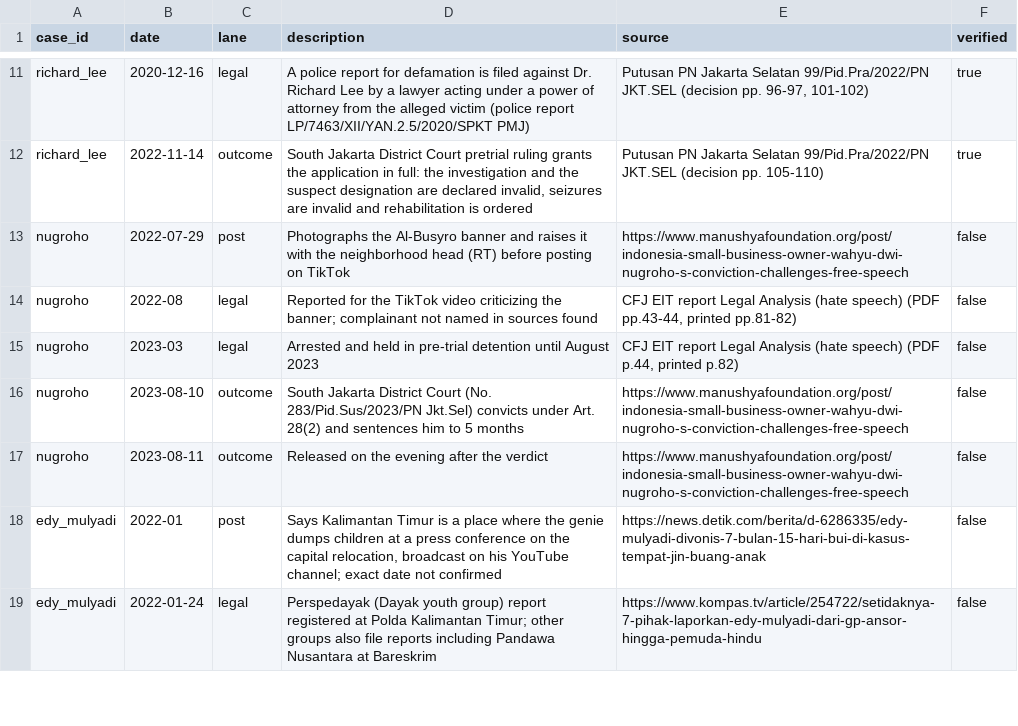
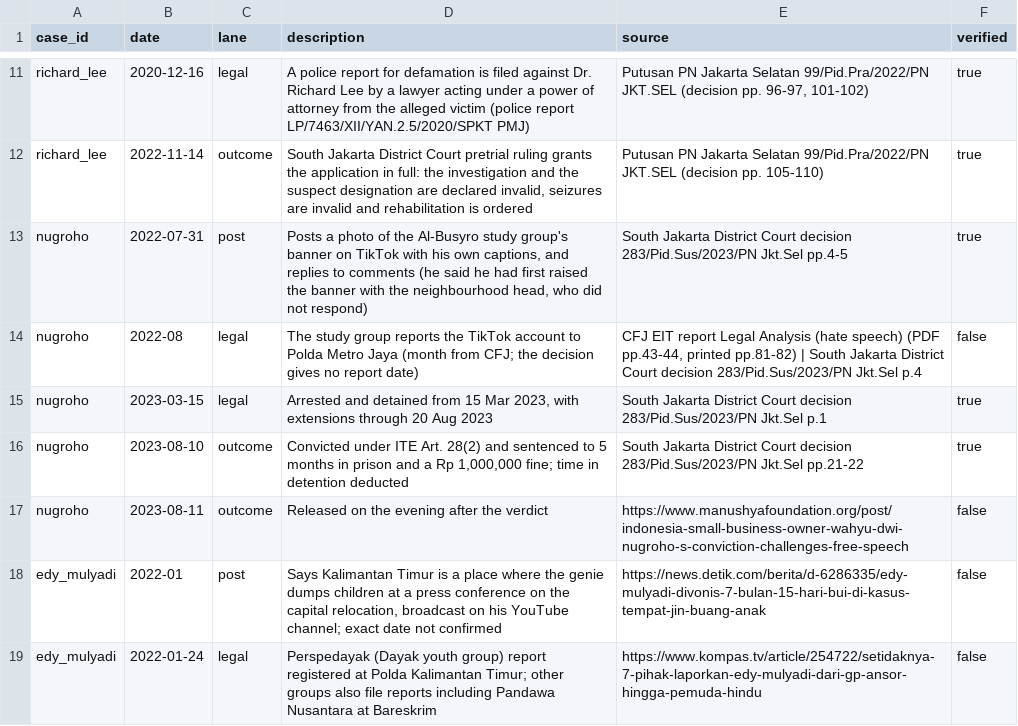
Before and after one commit to valentinasilva8/fairtrial-ai-hackathon, a CSV file: data/events.csv, drawn as a sheet; only a part is shown, gaps mark what is left out; the diff names each change by its address in the sheet, - before the commit and + after, or states it on an @@ line.

```diff
--- a/data/events.csv
+++ b/data/events.csv
-B13 (date): 2022-07-29
+B13 (date): 2022-07-31
-D13 (description): Photographs the Al-Busyro banner and raises it with the neighborhood head (RT) before posting on TikTok
+D13 (description): Posts a photo of the Al-Busyro study group's banner on TikTok with his own captions, and replies to comments (he said he had first raised the banner with the neighbourhood head, who did not respond)
-E13 (source): https://www.manushyafoundation.org/post/indonesia-small-business-owner-wahyu-dwi-nugroho-s-conviction-challenges-free-speech
+E13 (source): South Jakarta District Court decision 283/Pid.Sus/2023/PN Jkt.Sel pp.4-5
-F13 (verified): false
+F13 (verified): true
-D14 (description): Reported for the TikTok video criticizing the banner; complainant not named in sources found
+D14 (description): The study group reports the TikTok account to Polda Metro Jaya (month from CFJ; the decision gives no report date)
-E14 (source): …printed pp.81-82)
+E14 (source): …printed pp.81-82) | South Jakarta District Court decision 283/Pid.Sus/2023/PN Jkt.Sel p.4
-B15 (date): 2023-03
+B15 (date): 2023-03-15
-D15 (description): Arrested and held in pre-trial detention until August 2023
+D15 (description): Arrested and detained from 15 Mar 2023, with extensions through 20 Aug 2023
-E15 (source): CFJ EIT report Legal Analysis (hate speech) (PDF p.44, printed p.82)
+E15 (source): South Jakarta District Court decision 283/Pid.Sus/2023/PN Jkt.Sel p.1
-F15:F16 (verified): false
+F15:F16 (verified): true
-D16 (description): South Jakarta District Court (No. 283/Pid.Sus/2023/PN Jkt.Sel) convicts under Art. 28(2) and sentences him to 5 months
+D16 (description): Convicted under ITE Art. 28(2) and sentenced to 5 months in prison and a Rp 1,000,000 fine; time in detention deducted
-E16 (source): https://www.manushyafoundation.org/post/indonesia-small-business-owner-wahyu-dwi-nugroho-s-conviction-challenges-free-speech
+E16 (source): South Jakarta District Court decision 283/Pid.Sus/2023/PN Jkt.Sel pp.21-22
```
Also changed, not shown: data/cases_seed.csv, data/verification_log.csv.
